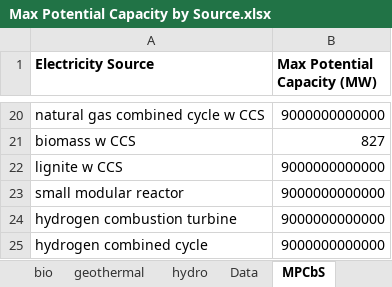
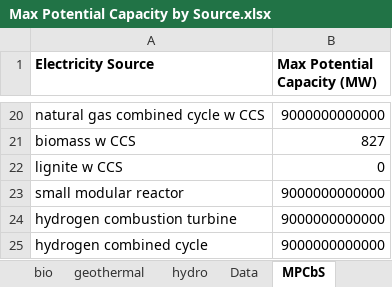
Before and after one commit to EnergyInnovation/eps-montana, an Excel workbook: InputData/elec/MPCbS/Max Potential Capacity by Source.xlsx, sheet MPCbS, drawn as a sheet; only a part is shown, gaps mark what is left out; values as stored, in another font and other column widths than the file's, no borders; the diff names each change by its address in the sheet, - before the commit and + after, or states it on an @@ line.

```diff
--- a/InputData/elec/MPCbS/Max Potential Capacity by Source.xlsx (sheet MPCbS)
+++ b/InputData/elec/MPCbS/Max Potential Capacity by Source.xlsx (sheet MPCbS)
-B22 (Max Potential Capacity (MW)): 9000000000000
+B22 (Max Potential Capacity (MW)): 0
```
Also changed, not shown: sheet About, InputData/elec/RAF/Regional Availability Factor.xlsx, 3 other files.
